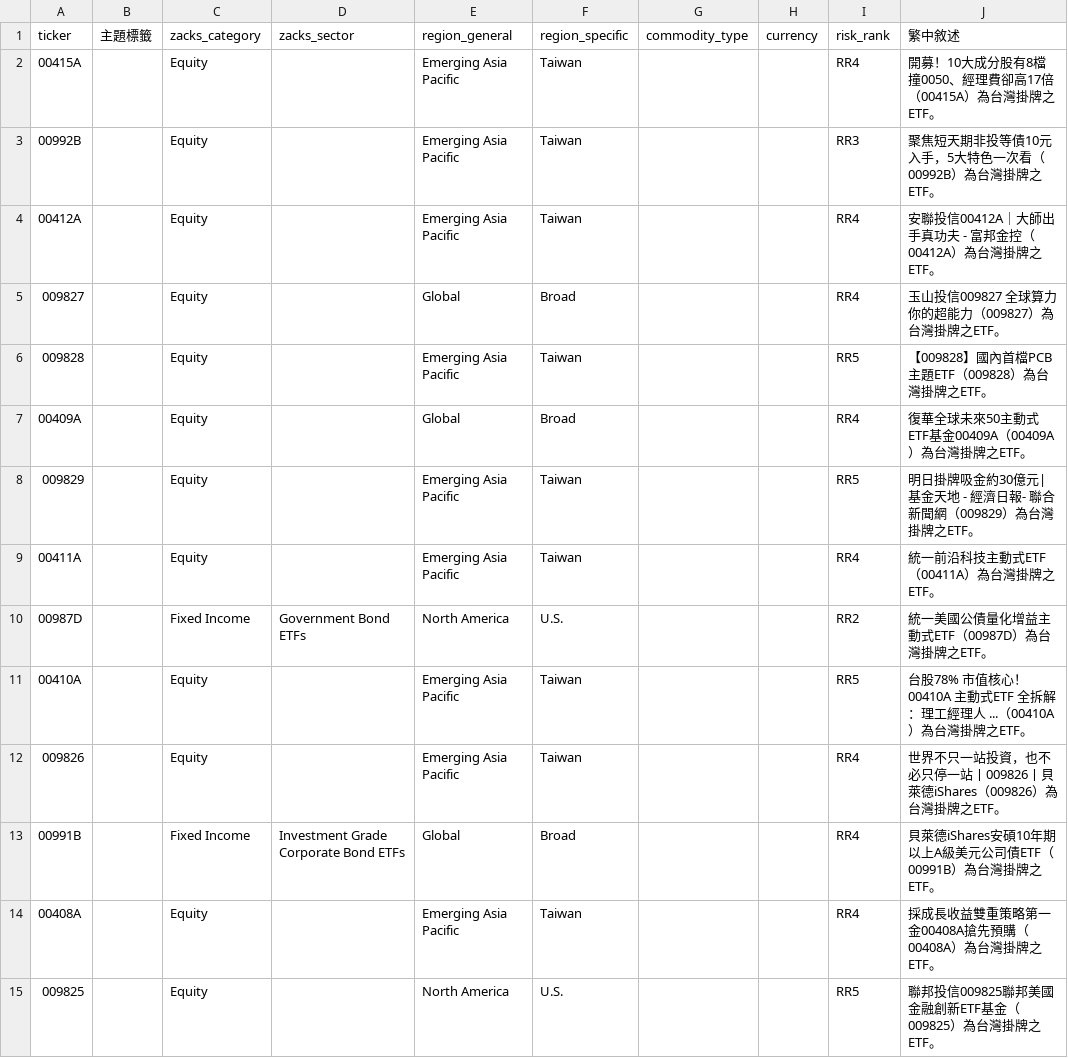
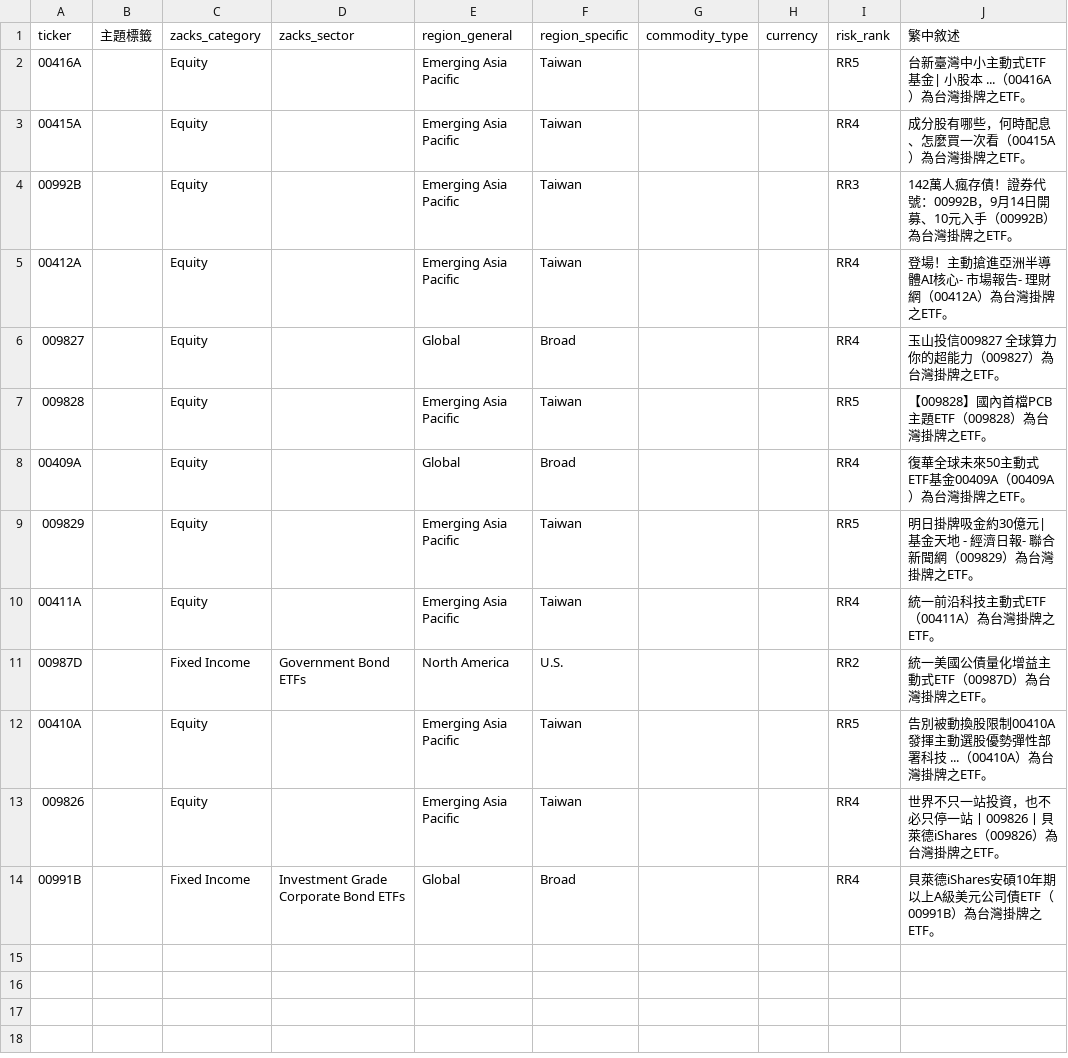
Before and after one commit to dylanlu0604-dot/new-etf, a CSV file: artifacts/etf_research.csv, drawn as a sheet.

```diff
--- a/artifacts/etf_research.csv
+++ b/artifacts/etf_research.csv
@@ -1,5 +1,6 @@
 ticker,主題標籤,zacks_category,zacks_sector,region_general,region_specific,commodity_type,currency,risk_rank,繁中敘述
-00415A,,Equity,,Emerging Asia Pacific,Taiwan,,,RR4,開募！10大成分股有8檔撞0050、經理費卻高17倍（00415A）為台灣掛牌之ETF。
-00992B,,Equity,,Emerging Asia Pacific,Taiwan,,,RR3,聚焦短天期非投等債10元入手，5大特色一次看（00992B）為台灣掛牌之ETF。
-00412A,,Equity,,Emerging Asia Pacific,Taiwan,,,RR4,安聯投信00412A｜大師出手真功夫 - 富邦金控（00412A）為台灣掛牌之ETF。
+00416A,,Equity,,Emerging Asia Pacific,Taiwan,,,RR5,台新臺灣中小主動式ETF基金| 小股本 ...（00416A）為台灣掛牌之ETF。
+00415A,,Equity,,Emerging Asia Pacific,Taiwan,,,RR4,成分股有哪些，何時配息、怎麼買一次看（00415A）為台灣掛牌之ETF。
+00992B,,Equity,,Emerging Asia Pacific,Taiwan,,,RR3,142萬人瘋存債！證券代號：00992B，9月14日開募、10元入手（00992B）為台灣掛牌之ETF。
+00412A,,Equity,,Emerging Asia Pacific,Taiwan,,,RR4,登場！主動搶進亞洲半導體AI核心- 市場報告- 理財網（00412A）為台灣掛牌之ETF。
 009827,,Equity,,Global,Broad,,,RR4,玉山投信009827 全球算力你的超能力（009827）為台灣掛牌之ETF。
@@ -10,6 +11,4 @@
 00987D,,Fixed Income,Government Bond ETFs,North America,U.S.,,,RR2,統一美國公債量化增益主動式ETF（00987D）為台灣掛牌之ETF。
-00410A,,Equity,,Emerging Asia Pacific,Taiwan,,,RR5,台股78% 市值核心！00410A 主動式ETF 全拆解：理工經理人 ...（00410A）為台灣掛牌之ETF。
+00410A,,Equity,,Emerging Asia Pacific,Taiwan,,,RR5,告別被動換股限制00410A發揮主動選股優勢彈性部署科技 ...（00410A）為台灣掛牌之ETF。
 009826,,Equity,,Emerging Asia Pacific,Taiwan,,,RR4,世界不只一站投資，也不必只停一站丨009826丨貝萊德iShares（009826）為台灣掛牌之ETF。
 00991B,,Fixed Income,Investment Grade Corporate Bond ETFs,Global,Broad,,,RR4,貝萊德iShares安碩10年期以上A級美元公司債ETF（00991B）為台灣掛牌之ETF。
-00408A,,Equity,,Emerging Asia Pacific,Taiwan,,,RR4,採成長收益雙重策略第一金00408A搶先預購（00408A）為台灣掛牌之ETF。
-009825,,Equity,,North America,U.S.,,,RR5,聯邦投信009825聯邦美國金融創新ETF基金（009825）為台灣掛牌之ETF。
```
Also changed, not shown: 2 other files.
